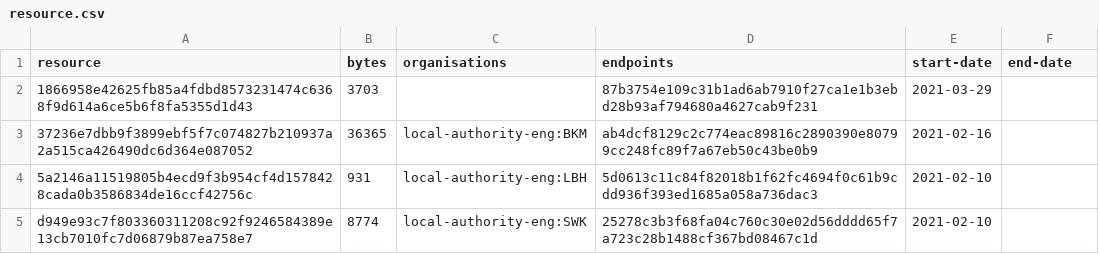
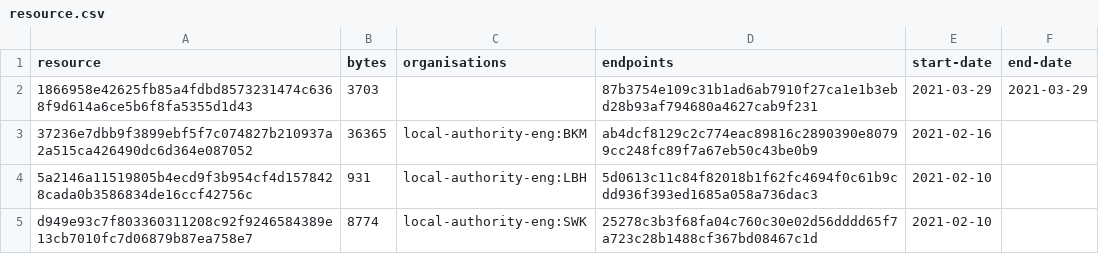
Before and after one commit to digital-land/development-plan-document-collection, a CSV file: collection/resource.csv, drawn as a sheet.

```diff
--- a/collection/resource.csv
+++ b/collection/resource.csv
@@ -1,3 +1,3 @@
 resource,bytes,organisations,endpoints,start-date,end-date
-1866958e42625fb85a4fdbd8573231474c6368f9d614a6ce5b6f8fa5355d1d43,3703,,87b3754e109c31b1ad6ab7910f27ca1e1b3ebd28b93af794680a4627cab9f231,2021-03-29,
+1866958e42625fb85a4fdbd8573231474c6368f9d614a6ce5b6f8fa5355d1d43,3703,,87b3754e109c31b1ad6ab7910f27ca1e1b3ebd28b93af794680a4627cab9f231,2021-03-29,2021-03-29
 37236e7dbb9f3899ebf5f7c074827b210937a2a515ca426490dc6d364e087052,36365,local-authority-eng:BKM,ab4dcf8129c2c774eac89816c2890390e80799cc248fc89f7a67eb50c43be0b9,2021-02-16,
```
Also changed, not shown: collection/log.csv.
